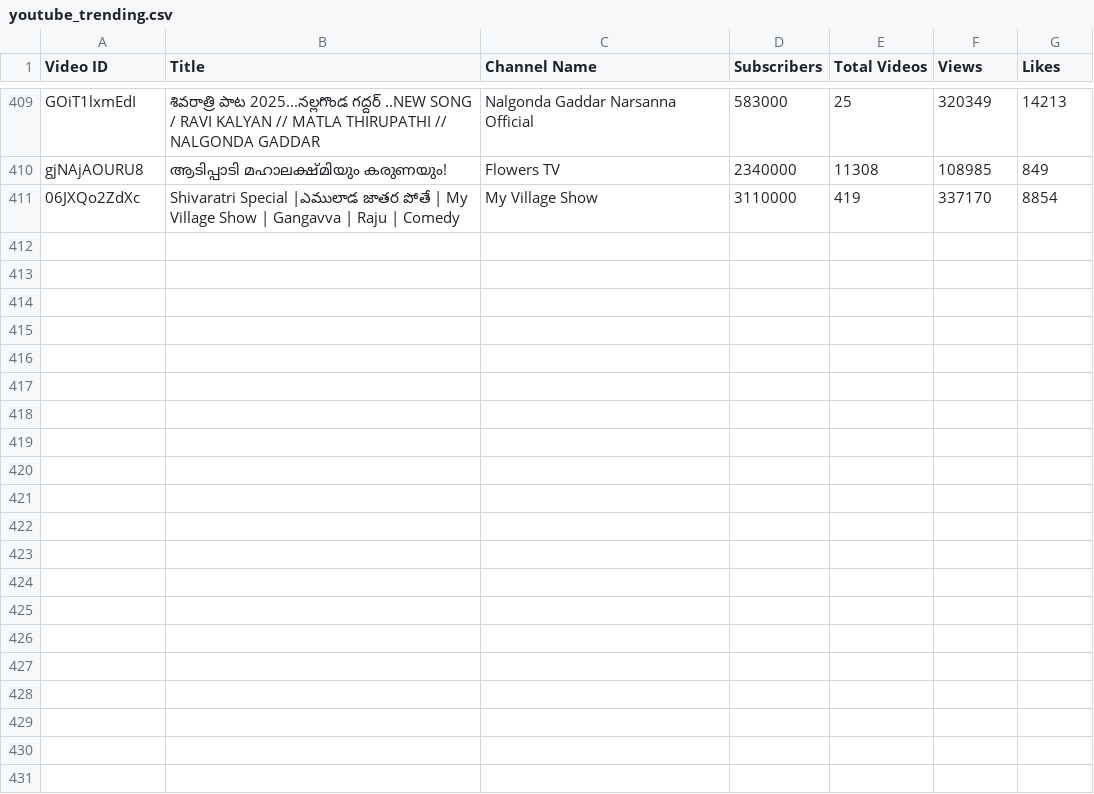
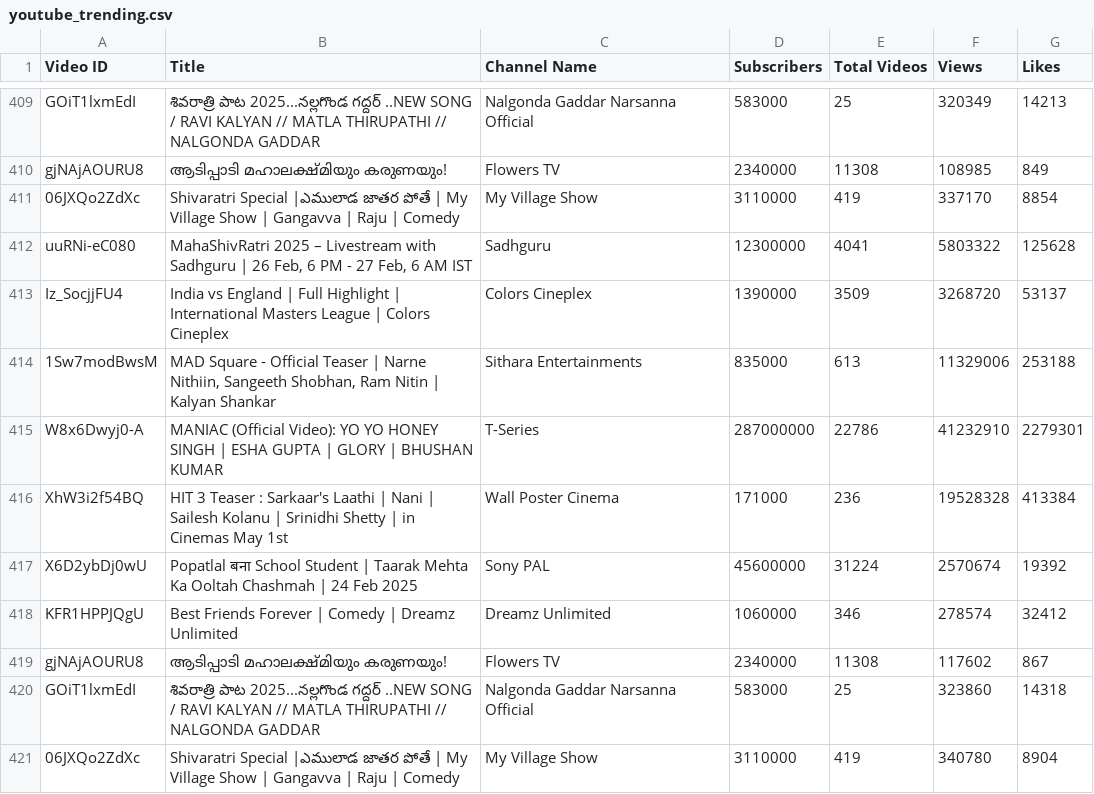
Before and after one commit to nandunanofficial/Youtube_Trend_Analysis, a CSV file: youtube_trending.csv, drawn as a sheet; only a part is shown, gaps mark what is left out; the diff names each change by its address in the sheet, - before the commit and + after, or states it on an @@ line.

```diff
--- a/youtube_trending.csv
+++ b/youtube_trending.csv
+row 412: uuRNi-eC080 | MahaShivRatri 2025 – Livestream with Sadhguru | 26 Feb, 6 PM - 27 Feb, 6 AM IST | Sadhguru | 12300000 | 4041 | 5803322 | 125628
+row 413: Iz_SocjjFU4 | India vs England | Full Highlight | International Masters League | Colors Cineplex | Colors Cineplex | 1390000 | 3509 | 3268720 | 53137
+row 414: 1Sw7modBwsM | MAD Square - Official Teaser | Narne Nithiin, Sangeeth Shobhan, Ram Nitin | Kalyan Shankar | Sithara Entertainments | 835000 | 613 | 11329006 | 253188
+row 415: W8x6Dwyj0-A | MANIAC (Official Video): YO YO HONEY SINGH | ESHA GUPTA | GLORY | BHUSHAN KUMAR | T-Series | 287000000 | 22786 | 41232910 | 2279301
+row 416: XhW3i2f54BQ | HIT 3 Teaser : Sarkaar's Laathi | Nani | Sailesh Kolanu | Srinidhi Shetty | in Cinemas May 1st | Wall Poster Cinema | 171000 | 236 | 19528328 | 413384
+row 417: X6D2ybDj0wU | Popatlal बना School Student | Taarak Mehta Ka Ooltah Chashmah | 24 Feb 2025 | Sony PAL | 45600000 | 31224 | 2570674 | 19392
+row 418: KFR1HPPJQgU | Best Friends Forever | Comedy | Dreamz Unlimited | Dreamz Unlimited | 1060000 | 346 | 278574 | 32412
+row 419: gjNAjAOURU8 | ആടിപ്പാടി മഹാലക്ഷ്മിയും കരുണയും! | Flowers TV | 2340000 | 11308 | 117602 | 867
+row 420: GOiT1lxmEdI | శివరాత్రి పాట 2025...నల్లగొండ గద్దర్ ..NEW SONG / RAVI KALYAN // MATLA THIRUPATHI // NALGONDA GADDAR | Nalgonda Gaddar Narsanna Official | 583000 | 25 | 323860 | 14318
+row 421: 06JXQo2ZdXc | Shivaratri Special |ఎములాడ జాతర పోతే | My Village Show | Gangavva | Raju | Comedy | My Village Show | 3110000 | 419 | 340780 | 8904
```
